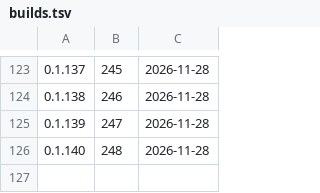
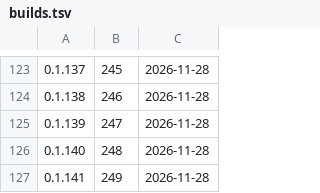
Before and after one commit to d2ntr5/karya-releases, a TSV file: builds.tsv, drawn as a sheet; only a part is shown, gaps mark what is left out; the diff names each change by its address in the sheet, - before the commit and + after, or states it on an @@ line.

```diff
--- a/builds.tsv
+++ b/builds.tsv
+row 127: 0.1.141 | 249 | 2026-11-28
```
Also changed, not shown: 3 other files.
